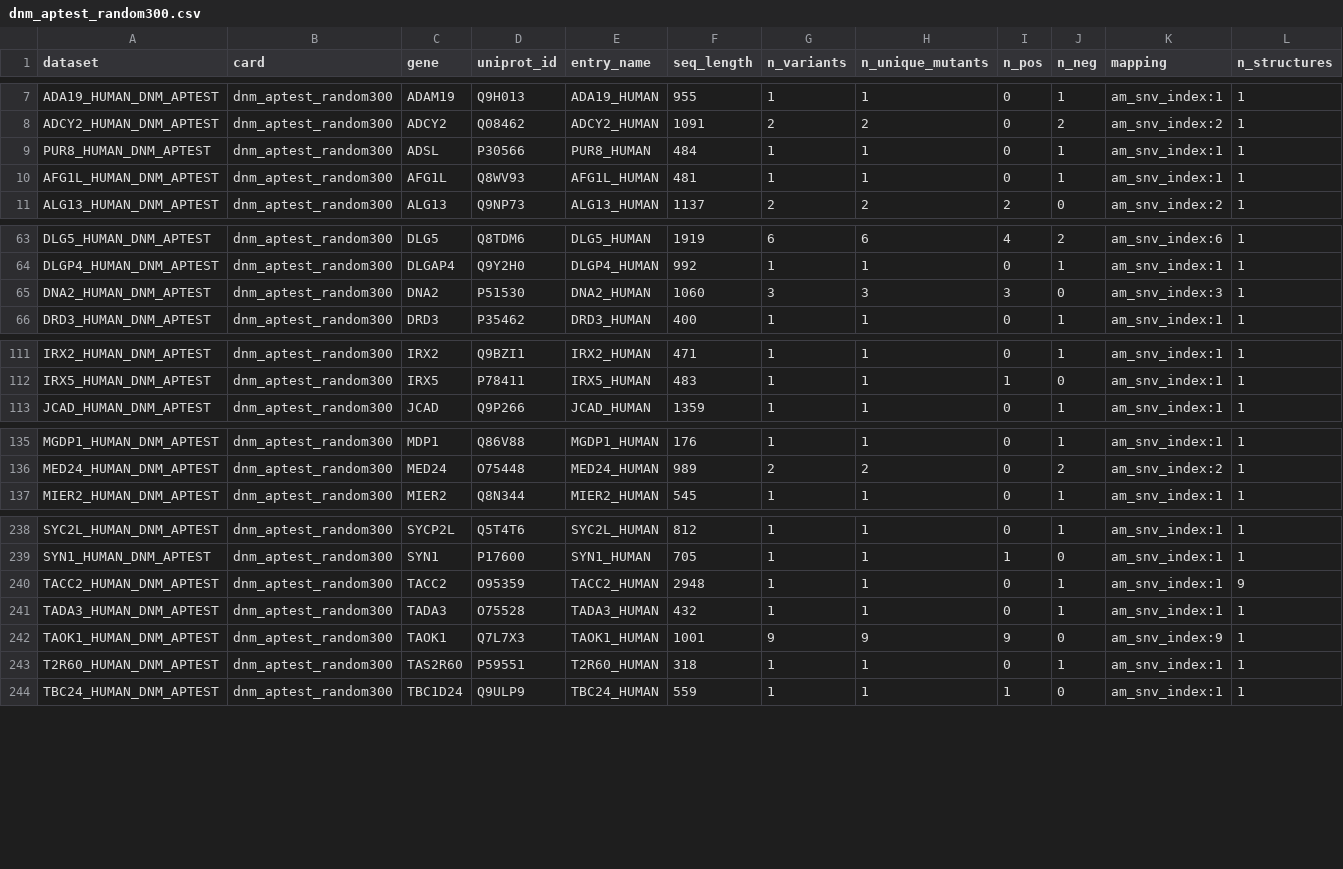
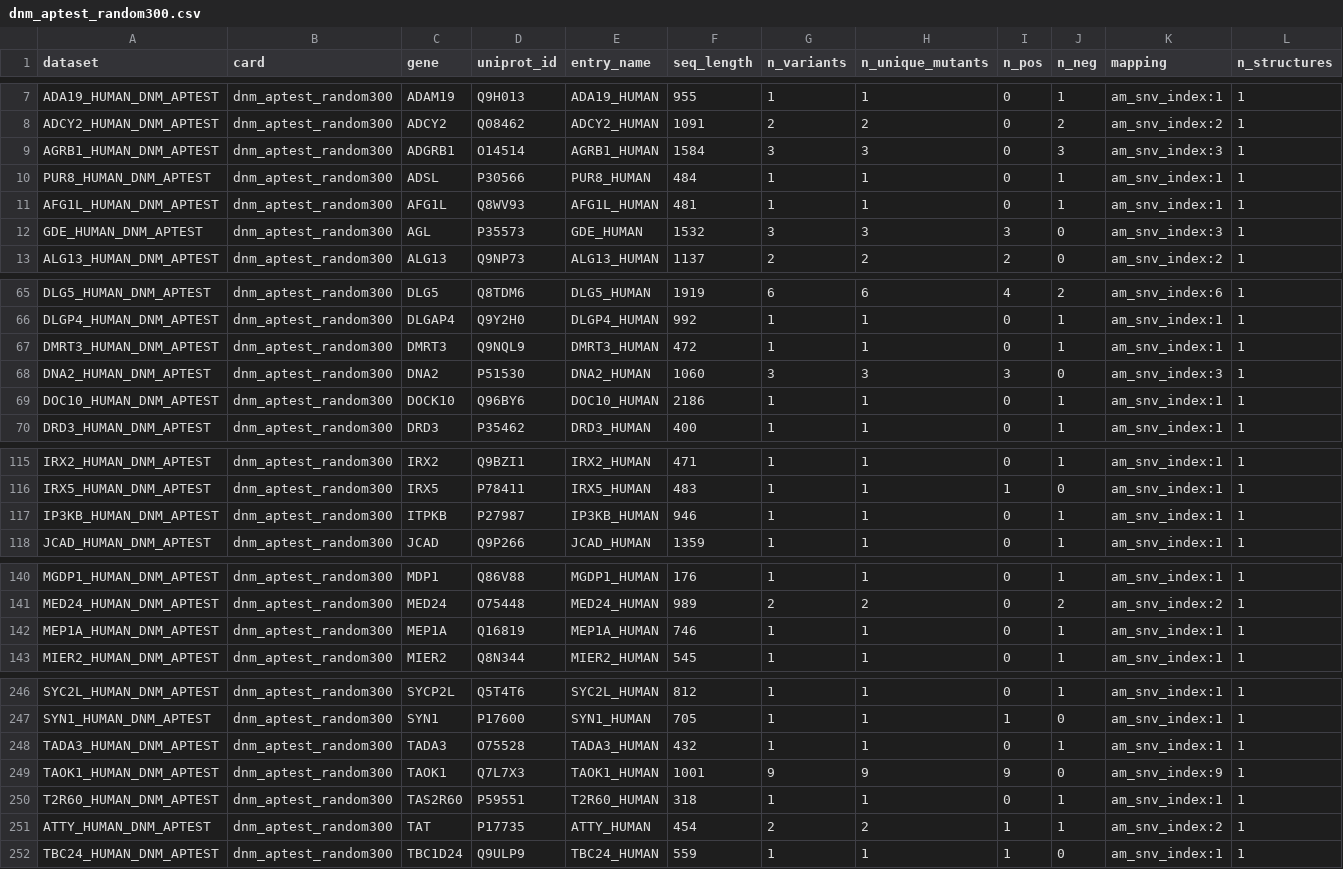
Before and after one commit to DiasFrazerGroup/proteingym-benchmark, a CSV file: datasets/clinical/cards/dnm_aptest_random300.csv, drawn as a sheet; only a part is shown, gaps mark what is left out; removed rows and columns are numbered as before the commit, all else as after; rows hold the shown columns only; the diff covers the shown part only; the diff names each change by its address in the sheet, - before the commit and + after, or states it on an @@ line.

```diff
--- a/datasets/clinical/cards/dnm_aptest_random300.csv
+++ b/datasets/clinical/cards/dnm_aptest_random300.csv
+row 9: AGRB1_HUMAN_DNM_APTEST | dnm_aptest_random300 | ADGRB1 | O14514 | AGRB1_HUMAN | 1584 | 3 | 3 | 0 | 3 | am_snv_index:3 | 1
+row 12: GDE_HUMAN_DNM_APTEST | dnm_aptest_random300 | AGL | P35573 | GDE_HUMAN | 1532 | 3 | 3 | 3 | 0 | am_snv_index:3 | 1
+row 67: DMRT3_HUMAN_DNM_APTEST | dnm_aptest_random300 | DMRT3 | Q9NQL9 | DMRT3_HUMAN | 472 | 1 | 1 | 0 | 1 | am_snv_index:1 | 1
+row 69: DOC10_HUMAN_DNM_APTEST | dnm_aptest_random300 | DOCK10 | Q96BY6 | DOC10_HUMAN | 2186 | 1 | 1 | 0 | 1 | am_snv_index:1 | 1
+row 117: IP3KB_HUMAN_DNM_APTEST | dnm_aptest_random300 | ITPKB | P27987 | IP3KB_HUMAN | 946 | 1 | 1 | 0 | 1 | am_snv_index:1 | 1
+row 142: MEP1A_HUMAN_DNM_APTEST | dnm_aptest_random300 | MEP1A | Q16819 | MEP1A_HUMAN | 746 | 1 | 1 | 0 | 1 | am_snv_index:1 | 1
-row 240: TACC2_HUMAN_DNM_APTEST | dnm_aptest_random300 | TACC2 | O95359 | TACC2_HUMAN | 2948 | 1 | 1 | 0 | 1 | am_snv_index:1 | 9
+row 251: ATTY_HUMAN_DNM_APTEST | dnm_aptest_random300 | TAT | P17735 | ATTY_HUMAN | 454 | 2 | 2 | 1 | 1 | am_snv_index:2 | 1
```
Also changed, not shown: 2 added rows elsewhere in this file, datasets/clinical/cards/gnomad_af_random300.csv, 7 other files.
